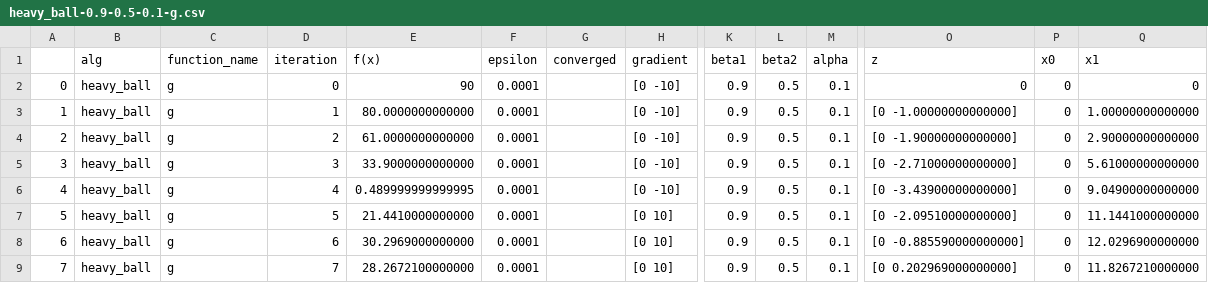
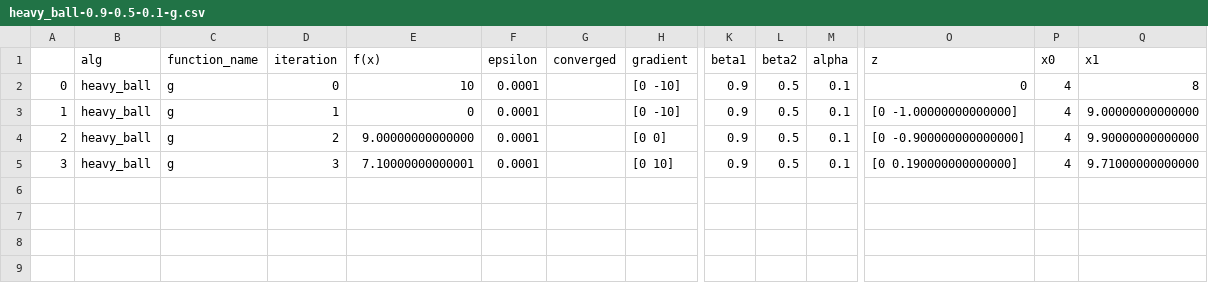
Before and after one commit to Neimhin/msc, a CSV file: optimisation/4/exp/heavy_ball-0.9-0.5-0.1-g.csv, drawn as a sheet; only a part is shown, gaps mark what is left out; rows hold the shown columns only; the diff names each change by its address in the sheet, - before the commit and + after, or states it on an @@ line.

```diff
--- a/optimisation/4/exp/heavy_ball-0.9-0.5-0.1-g.csv
+++ b/optimisation/4/exp/heavy_ball-0.9-0.5-0.1-g.csv
-E2 (f(x)): 90
+E2 (f(x)): 10
-P2:P5 (x0): 0
+P2:P5 (x0): 4
-Q2 (x1): 0
+Q2 (x1): 8
-E3 (f(x)): 80.0000000000000
+E3 (f(x)): 0
-Q3 (x1): 1.00000000000000
+Q3 (x1): 9.00000000000000
-E4 (f(x)): 61.0000000000000
+E4 (f(x)): 9.00000000000000
-H4 (gradient): [0 -10]
+H4 (gradient): [0 0]
-O4 (z): [0 -1.90000000000000]
+O4 (z): [0 -0.900000000000000]
-Q4 (x1): 2.90000000000000
+Q4 (x1): 9.90000000000000
-E5 (f(x)): 33.9000000000000
+E5 (f(x)): 7.10000000000001
-H5 (gradient): [0 -10]
+H5 (gradient): [0 10]
-O5 (z): [0 -2.71000000000000]
+O5 (z): [0 0.190000000000000]
-Q5 (x1): 5.61000000000000
+Q5 (x1): 9.71000000000000
-row 6: 4 | heavy_ball | g | 4 | 0.489999999999995 | 0.0001 |  | [0 -10] | 0.9 | 0.5 | 0.1 | [0 -3.43900000000000] | 0 | 9.04900000000000
-row 7: 5 | heavy_ball | g | 5 | 21.4410000000000 | 0.0001 |  | [0 10] | 0.9 | 0.5 | 0.1 | [0 -2.09510000000000] | 0 | 11.1441000000000
-row 8: 6 | heavy_ball | g | 6 | 30.2969000000000 | 0.0001 |  | [0 10] | 0.9 | 0.5 | 0.1 | [0 -0.885590000000000] | 0 | 12.0296900000000
-row 9: 7 | heavy_ball | g | 7 | 28.2672100000000 | 0.0001 |  | [0 10] | 0.9 | 0.5 | 0.1 | [0 0.202969000000000] | 0 | 11.8267210000000
```
Also changed, not shown: optimisation/4/exp/heavy_ball-0.25-0.5-0.1-f.csv, optimisation/4/exp/heavy_ball-0.25-0.5-0.1-g.csv, 47 other files.
